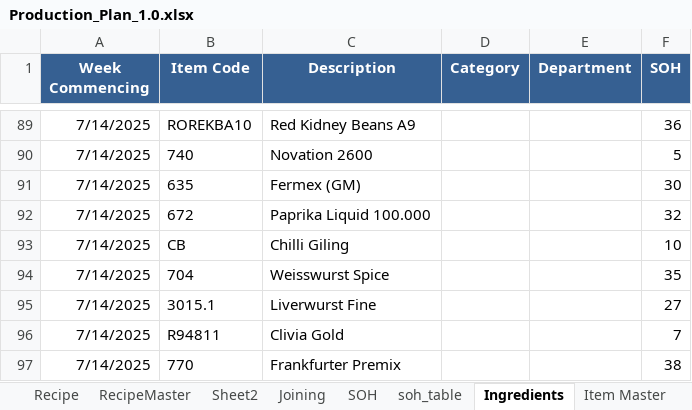
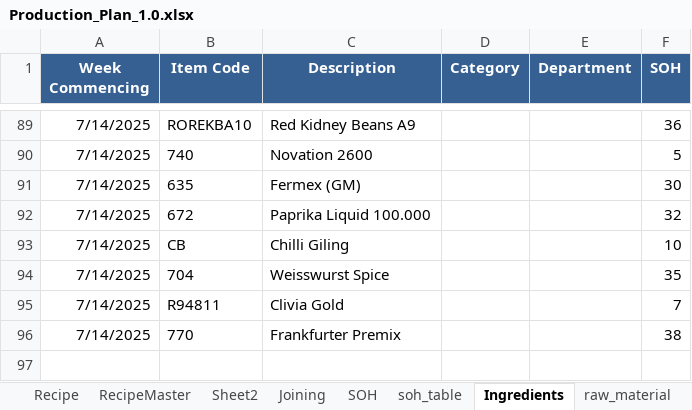
Before and after one commit to sanjaykhadka-german/GB-APP, an Excel workbook: Production_Plan_1.0.xlsx, sheet Ingredients, drawn as a sheet; only a part is shown, gaps mark what is left out; values as stored, in another font and other column widths than the file's, no borders; the diff names each change by its address in the sheet, - before the commit and + after, or states it on an @@ line.

```diff
--- a/Production_Plan_1.0.xlsx (sheet Ingredients)
+++ b/Production_Plan_1.0.xlsx (sheet Ingredients)
+sheet tab: raw_material
-row 95: 7/14/2025 | 3015.1 | Liverwurst Fine |  |  | 27
```
Also changed, not shown: sheet soh_table1, 4 other files.
